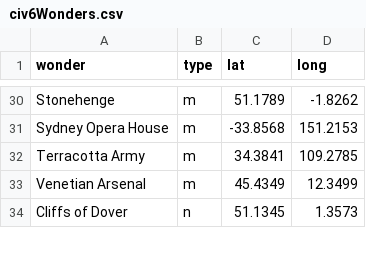
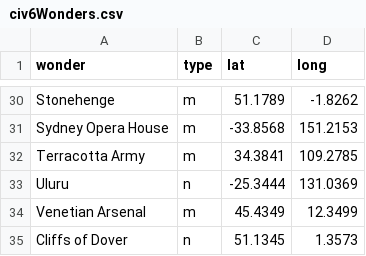
Before and after one commit to gpoudel/BucketListMap, a CSV file: civ6Wonders.csv, drawn as a sheet; only a part is shown, gaps mark what is left out.

Commit message:
Uluru added

```diff
--- a/civ6Wonders.csv
+++ b/civ6Wonders.csv
@@ -32,2 +32,3 @@ Sydney Opera House;m;-33.8568;151.2153
 Terracotta Army;m;34.3841;109.2785
+Uluru;n;-25.3444;131.0369
 Venetian Arsenal;m;45.4349;12.3499
```
